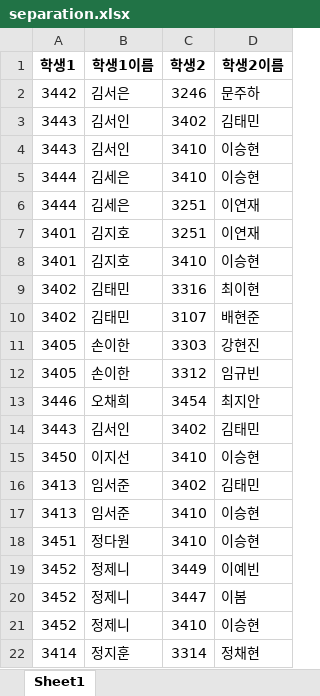
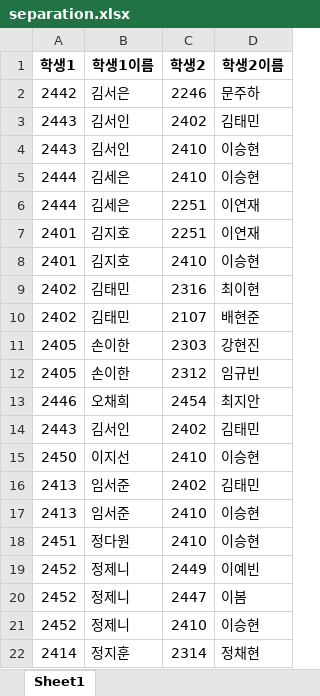
Before and after one commit to uhakim/class-assignment-app, an Excel workbook: separation.xlsx, sheet Sheet1, drawn as a sheet; only a part is shown; values as stored, in another font and other column widths than the file's, no borders; the diff covers the shown part only; the diff names each change by its address in the sheet, - before the commit and + after, or states it on an @@ line.

```diff
--- a/separation.xlsx (sheet Sheet1)
+++ b/separation.xlsx (sheet Sheet1)
-A2 (학생1): 3442
+A2 (학생1): 2442
-C2 (학생2): 3246
+C2 (학생2): 2246
-A3:A4 (학생1): 3443
+A3:A4 (학생1): 2443
-C3 (학생2): 3402
+C3 (학생2): 2402
-C4:C5 (학생2): 3410
+C4:C5 (학생2): 2410
-A5:A6 (학생1): 3444
+A5:A6 (학생1): 2444
-C6:C7 (학생2): 3251
+C6:C7 (학생2): 2251
-A7:A8 (학생1): 3401
+A7:A8 (학생1): 2401
-C8 (학생2): 3410
+C8 (학생2): 2410
-A9:A10 (학생1): 3402
+A9:A10 (학생1): 2402
-C9 (학생2): 3316
+C9 (학생2): 2316
-C10 (학생2): 3107
+C10 (학생2): 2107
-A11:A12 (학생1): 3405
+A11:A12 (학생1): 2405
-C11 (학생2): 3303
+C11 (학생2): 2303
-C12 (학생2): 3312
+C12 (학생2): 2312
-A13 (학생1): 3446
+A13 (학생1): 2446
-C13 (학생2): 3454
+C13 (학생2): 2454
-A14 (학생1): 3443
+A14 (학생1): 2443
-C14 (학생2): 3402
+C14 (학생2): 2402
-A15 (학생1): 3450
+A15 (학생1): 2450
-C15 (학생2): 3410
+C15 (학생2): 2410
-A16:A17 (학생1): 3413
+A16:A17 (학생1): 2413
-C16 (학생2): 3402
+C16 (학생2): 2402
-C17:C18 (학생2): 3410
+C17:C18 (학생2): 2410
-A18 (학생1): 3451
+A18 (학생1): 2451
-A19:A21 (학생1): 3452
+A19:A21 (학생1): 2452
-C19 (학생2): 3449
+C19 (학생2): 2449
-C20 (학생2): 3447
+C20 (학생2): 2447
-C21 (학생2): 3410
+C21 (학생2): 2410
-A22 (학생1): 3414
+A22 (학생1): 2414
-C22 (학생2): 3314
+C22 (학생2): 2314
```
Also changed, not shown: 46 edited cells elsewhere in this sheet, 출력서식.xlsx, 학생자료.xlsx, 3 other files.
